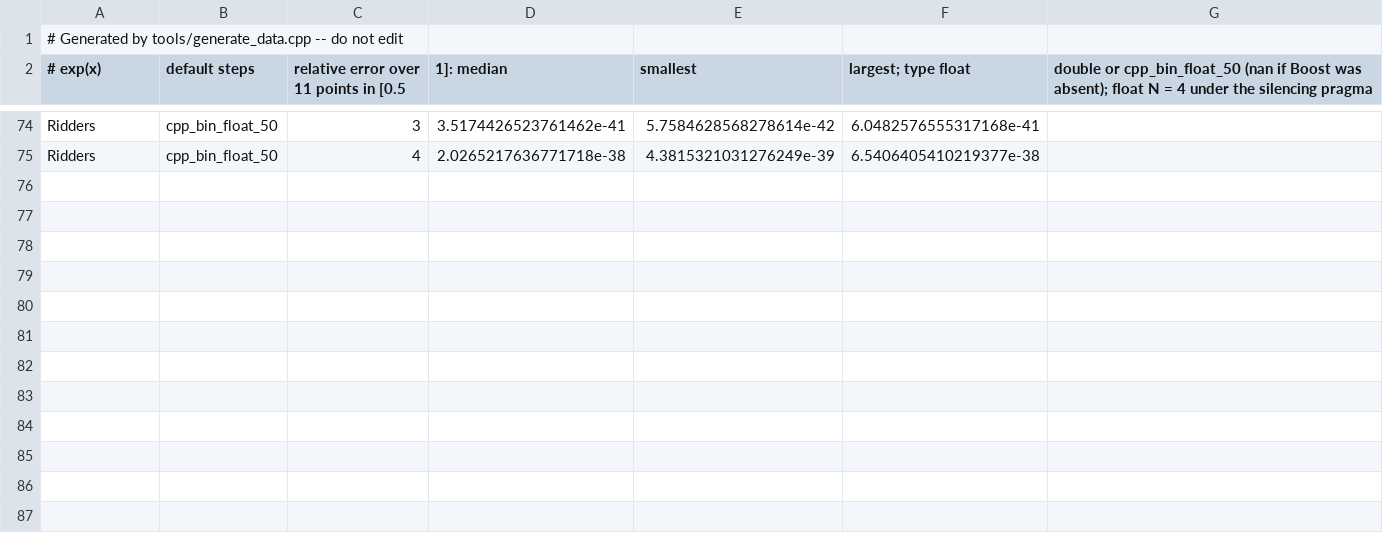
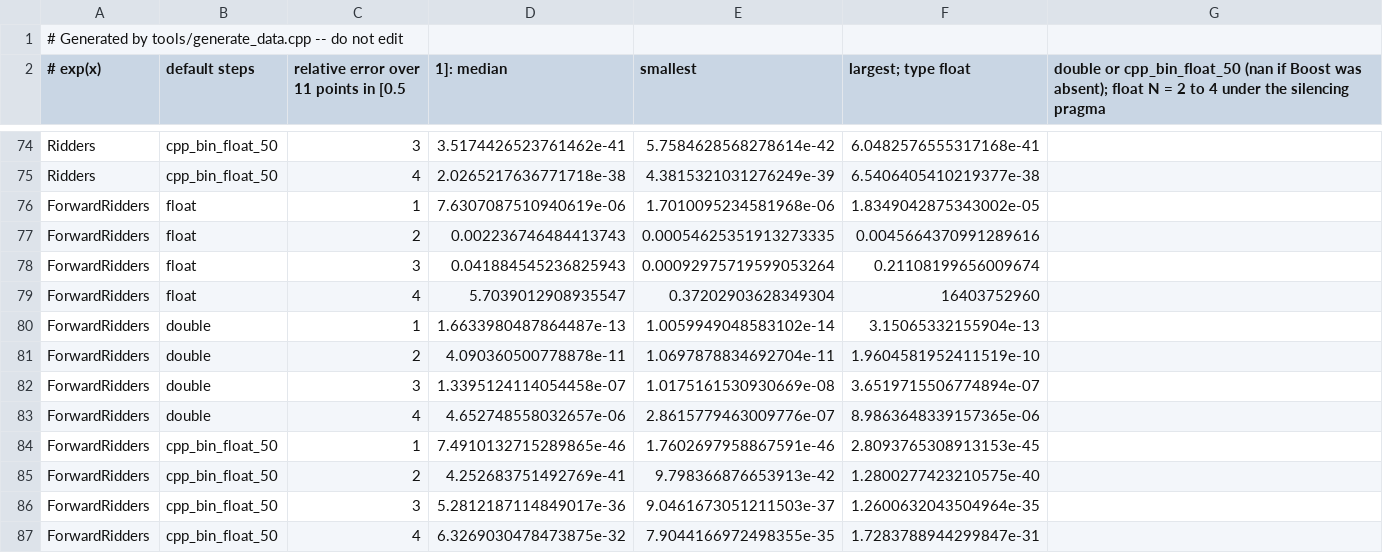
Before and after one commit to troldal/Numerixx, a CSV file: docs/deriv-book/data/accuracy-matrix.csv, drawn as a sheet; only a part is shown, gaps mark what is left out; the diff names each change by its address in the sheet, - before the commit and + after, or states it on an @@ line.

```diff
--- a/docs/deriv-book/data/accuracy-matrix.csv
+++ b/docs/deriv-book/data/accuracy-matrix.csv
-G2: …N = 4 under…
+G2: …N = 2 to 4 under…
+row 76: ForwardRidders | float | 1 | 7.6307087510940619e-06 | 1.7010095234581968e-06 | 1.8349042875343002e-05
+row 77: ForwardRidders | float | 2 | 0.002236746484413743 | 0.00054625351913273335 | 0.0045664370991289616
+row 78: ForwardRidders | float | 3 | 0.041884545236825943 | 0.00092975719599053264 | 0.21108199656009674
+row 79: ForwardRidders | float | 4 | 5.7039012908935547 | 0.37202903628349304 | 16403752960
+row 80: ForwardRidders | double | 1 | 1.6633980487864487e-13 | 1.0059949048583102e-14 | 3.15065332155904e-13
+row 81: ForwardRidders | double | 2 | 4.090360500778878e-11 | 1.0697878834692704e-11 | 1.9604581952411519e-10
+row 82: ForwardRidders | double | 3 | 1.3395124114054458e-07 | 1.0175161530930669e-08 | 3.6519715506774894e-07
+row 83: ForwardRidders | double | 4 | 4.652748558032657e-06 | 2.8615779463009776e-07 | 8.9863648339157365e-06
+row 84: ForwardRidders | cpp_bin_float_50 | 1 | 7.4910132715289865e-46 | 1.7602697958867591e-46 | 2.8093765308913153e-45
+row 85: ForwardRidders | cpp_bin_float_50 | 2 | 4.252683751492769e-41 | 9.798366876653913e-42 | 1.2800277423210575e-40
+row 86: ForwardRidders | cpp_bin_float_50 | 3 | 5.2812187114849017e-36 | 9.0461673051211503e-37 | 1.2600632043504964e-35
+row 87: ForwardRidders | cpp_bin_float_50 | 4 | 6.3269030478473875e-32 | 7.9044166972498355e-35 | 1.7283788944299847e-31
```
Also changed, not shown: docs/deriv-book/data/order-accuracy.csv, 39 other files.
